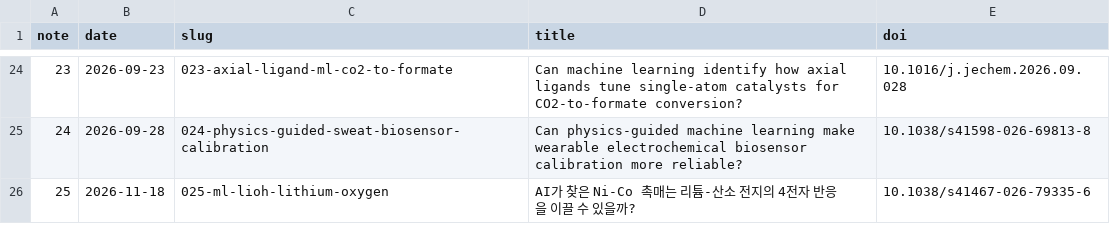
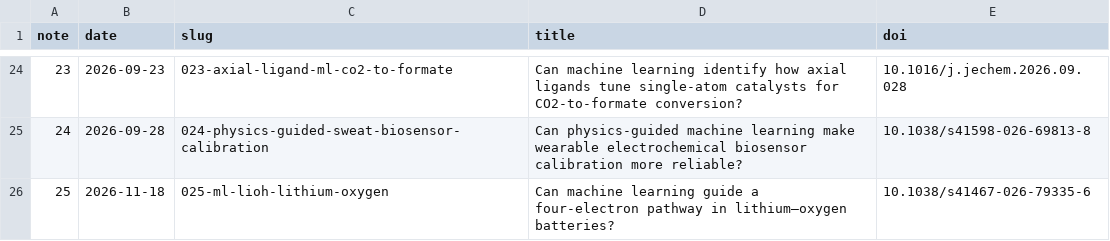
Before and after one commit to Byoung-Yong/research_echemai, a CSV file: articles-2026.csv, drawn as a sheet; only a part is shown, gaps mark what is left out.

Commit message:
Write research note 25 in English

```diff
--- a/articles-2026.csv
+++ b/articles-2026.csv
@@ -25,2 +25,2 @@ note,date,slug,title,doi
 24,2026-09-28,024-physics-guided-sweat-biosensor-calibration,Can physics-guided machine learning make wearable electrochemical biosensor calibration more reliable?,10.1038/s41598-026-69813-8
-25,2026-11-18,025-ml-lioh-lithium-oxygen,AI가 찾은 Ni-Co 촉매는 리튬-산소 전지의 4전자 반응을 이끌 수 있을까?,10.1038/s41467-026-79335-6
+25,2026-11-18,025-ml-lioh-lithium-oxygen,Can machine learning guide a four-electron pathway in lithium–oxygen batteries?,10.1038/s41467-026-79335-6
```
Also changed, not shown: 2 other files.
